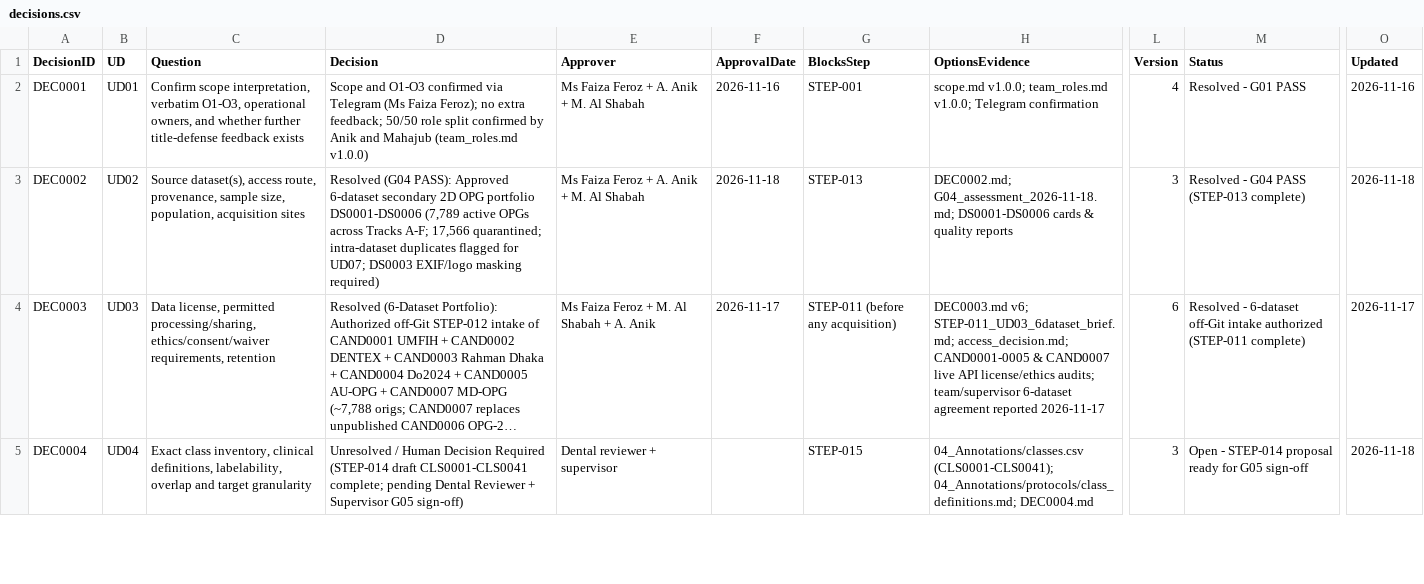
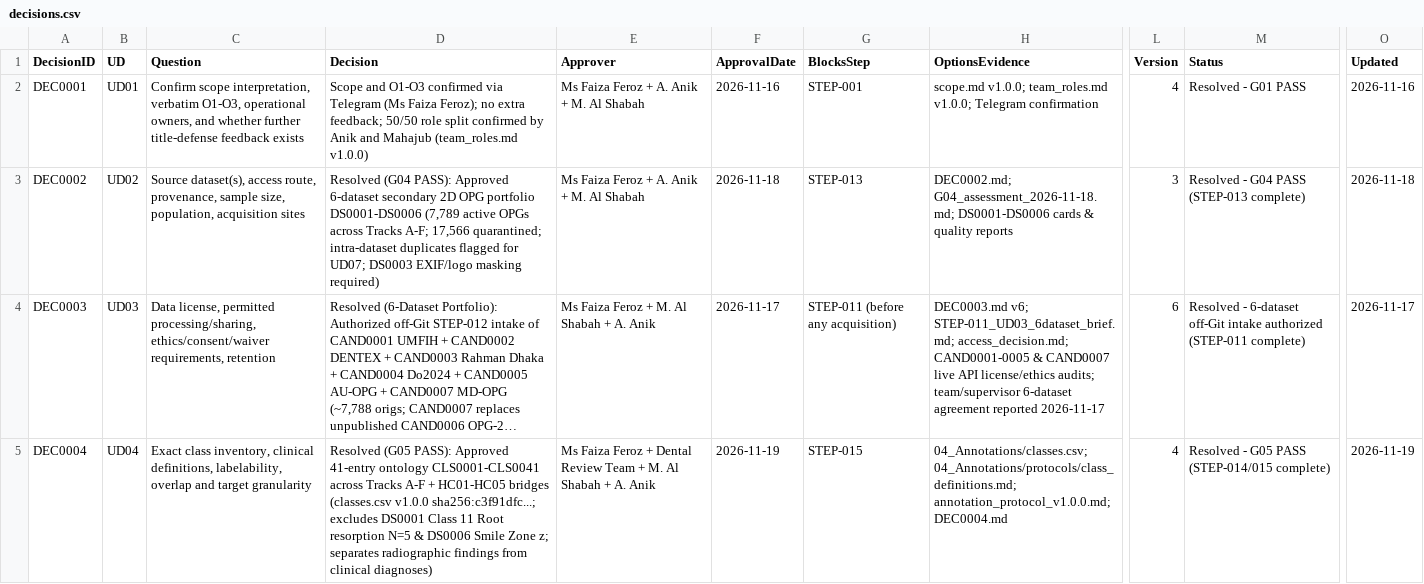
Before and after one commit to akhtaruzzamananik/Thesis-for-Defense, a CSV file: 01_Project_Management/decisions.csv, drawn as a sheet; only a part is shown, gaps mark what is left out; long unchanged cells end in …; the diff covers the shown part only; the diff names each change by its address in the sheet, - before the commit and + after, or states it on an @@ line.

Commit message:
STEP-015 G05 PASS: annotation protocol v1.0.0, coordinate schema & QA thresholds

```diff
--- a/01_Project_Management/decisions.csv
+++ b/01_Project_Management/decisions.csv
-D5 (Decision): Unresolved / Human Decision Required (STEP-014 draft CLS0001-CLS0041 complete; pending Dental Reviewer + Supervisor G05 sign-off)
+D5 (Decision): Resolved (G05 PASS): Approved 41-entry ontology CLS0001-CLS0041 across Tracks A-F + HC01-HC05 bridges (classes.csv v1.0.0 sha256:c3f91dfc...; excludes DS0001 Class 11 Root resorption N=5 & DS0006 Smile Zone z; separates radiographic findings from clinical diagnoses)
-E5 (Approver): Dental reviewer + supervisor
+E5 (Approver): Ms Faiza Feroz + Dental Review Team + M. Al Shabah + A. Anik
-F5 (ApprovalDate): (empty)
+F5 (ApprovalDate): 2026-11-19
-H5 (OptionsEvidence): 04_Annotations/classes.csv (CLS0001-CLS0041); 04_Annotations/protocols/class_definitions.md; DEC0004.md
+H5 (OptionsEvidence): 04_Annotations/classes.csv; 04_Annotations/protocols/class_definitions.md; annotation_protocol_v1.0.0.md; DEC0004.md
-L5 (Version): 3
+L5 (Version): 4
-M5 (Status): Open - STEP-014 proposal ready for G05 sign-off
+M5 (Status): Resolved - G05 PASS (STEP-014/015 complete)
-O5 (Updated): 2026-11-18
+O5 (Updated): 2026-11-19
```
Also changed, not shown: 18 edited cells elsewhere in this file, 01_Project_Management/gates.csv, 04_Annotations/classes.csv, 9 other files.
